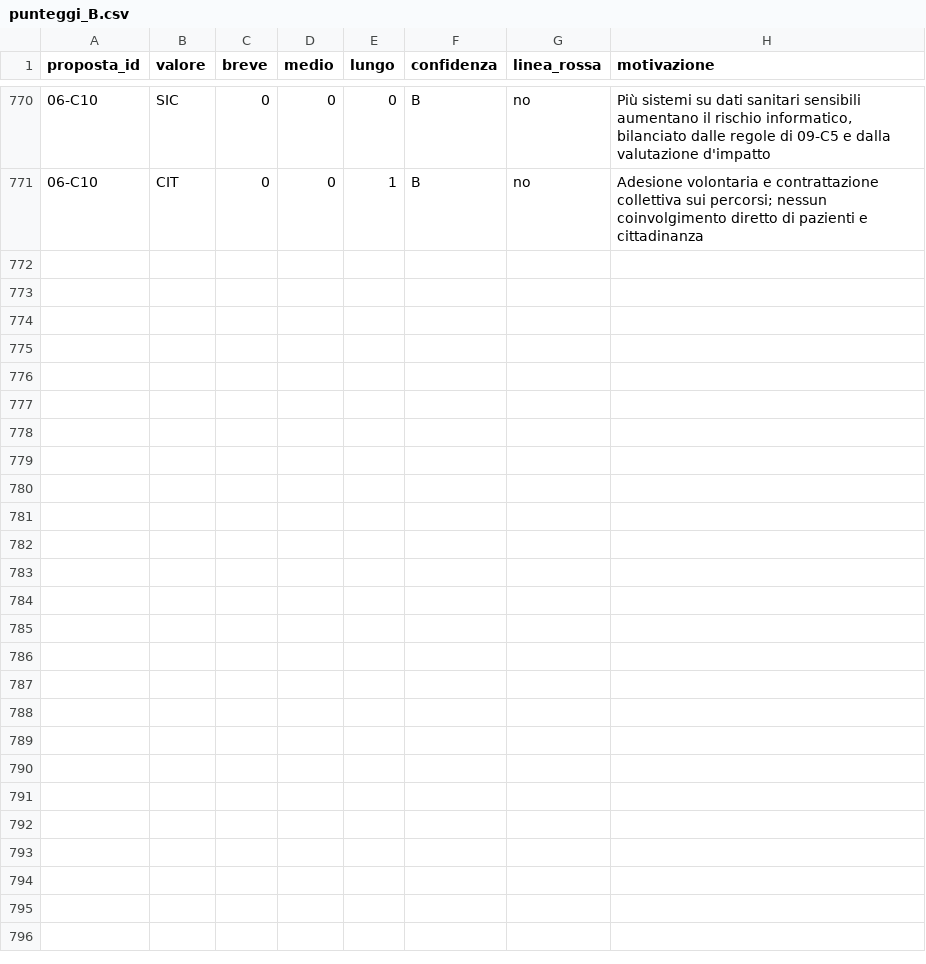
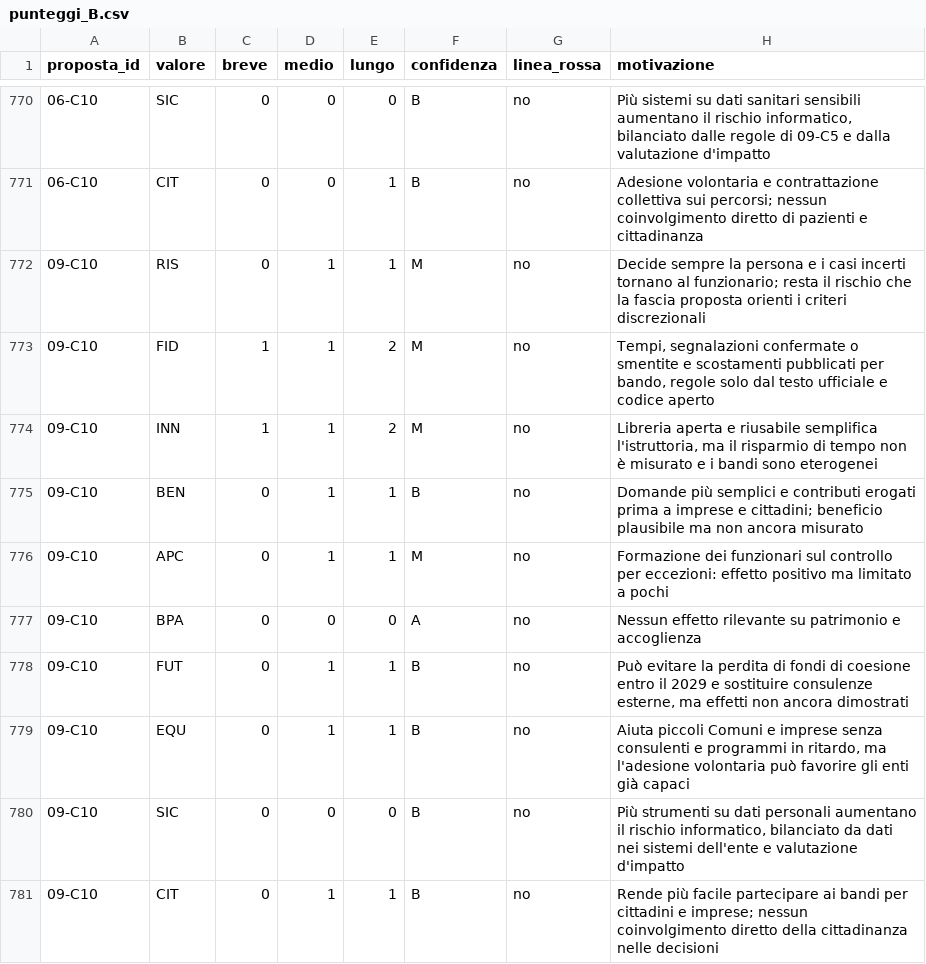
Before and after one commit to FabioDeLuca1977/governai, a CSV file: motore/punteggi_B.csv, drawn as a sheet; only a part is shown, gaps mark what is left out; the diff names each change by its address in the sheet, - before the commit and + after, or states it on an @@ line.

```diff
--- a/motore/punteggi_B.csv
+++ b/motore/punteggi_B.csv
+row 772: 09-C10 | RIS | 0 | 1 | 1 | M | no | Decide sempre la persona e i casi incerti tornano al funzionario; resta il rischio che la fascia proposta orienti i criteri discrezionali
+row 773: 09-C10 | FID | 1 | 1 | 2 | M | no | Tempi, segnalazioni confermate o smentite e scostamenti pubblicati per bando, regole solo dal testo ufficiale e codice aperto
+row 774: 09-C10 | INN | 1 | 1 | 2 | M | no | Libreria aperta e riusabile semplifica l'istruttoria, ma il risparmio di tempo non è misurato e i bandi sono eterogenei
+row 775: 09-C10 | BEN | 0 | 1 | 1 | B | no | Domande più semplici e contributi erogati prima a imprese e cittadini; beneficio plausibile ma non ancora misurato
+row 776: 09-C10 | APC | 0 | 1 | 1 | M | no | Formazione dei funzionari sul controllo per eccezioni: effetto positivo ma limitato a pochi
+row 777: 09-C10 | BPA | 0 | 0 | 0 | A | no | Nessun effetto rilevante su patrimonio e accoglienza
+row 778: 09-C10 | FUT | 0 | 1 | 1 | B | no | Può evitare la perdita di fondi di coesione entro il 2029 e sostituire consulenze esterne, ma effetti non ancora dimostrati
+row 779: 09-C10 | EQU | 0 | 1 | 1 | B | no | Aiuta piccoli Comuni e imprese senza consulenti e programmi in ritardo, ma l'adesione volontaria può favorire gli enti già capaci
+row 780: 09-C10 | SIC | 0 | 0 | 0 | B | no | Più strumenti su dati personali aumentano il rischio informatico, bilanciato da dati nei sistemi dell'ente e valutazione d'impatto
+row 781: 09-C10 | CIT | 0 | 1 | 1 | B | no | Rende più facile partecipare ai bandi per cittadini e imprese; nessun coinvolgimento diretto della cittadinanza nelle decisioni
```
Also changed, not shown: motore/punteggi_A.csv, motore/punteggi_C.csv, 32 other files.
